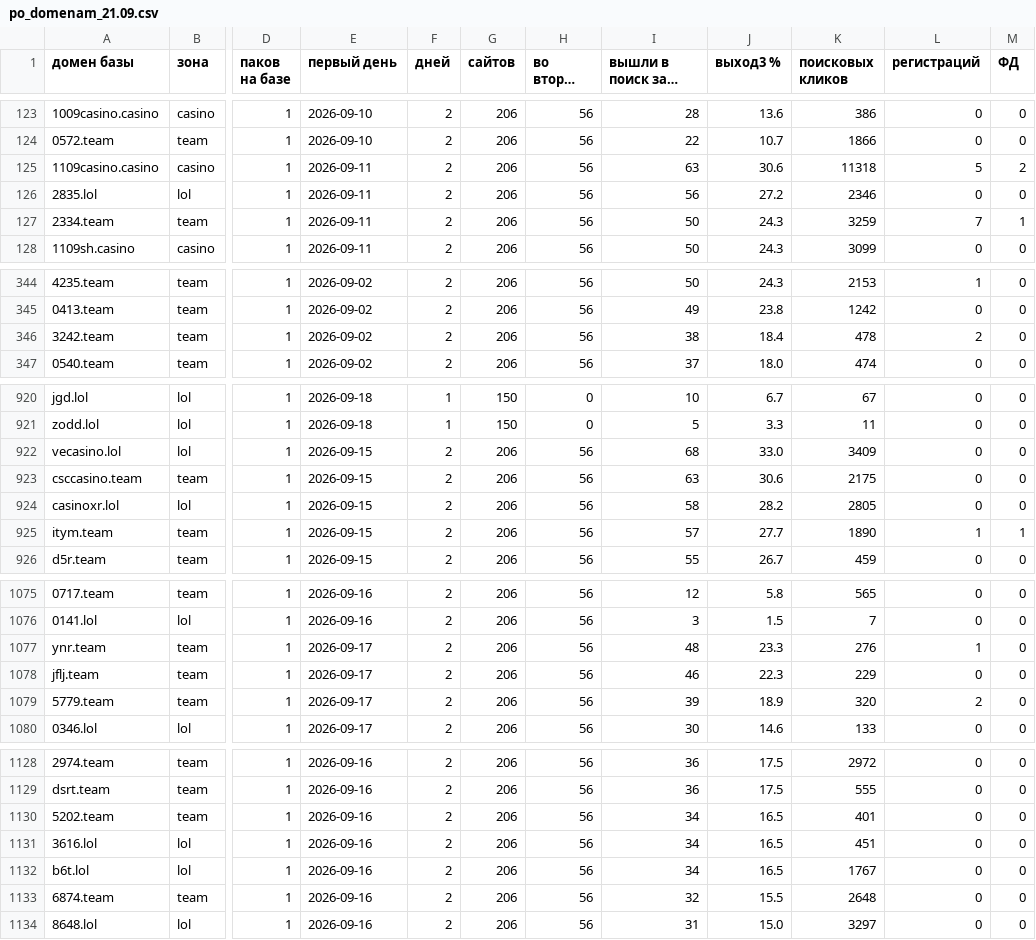
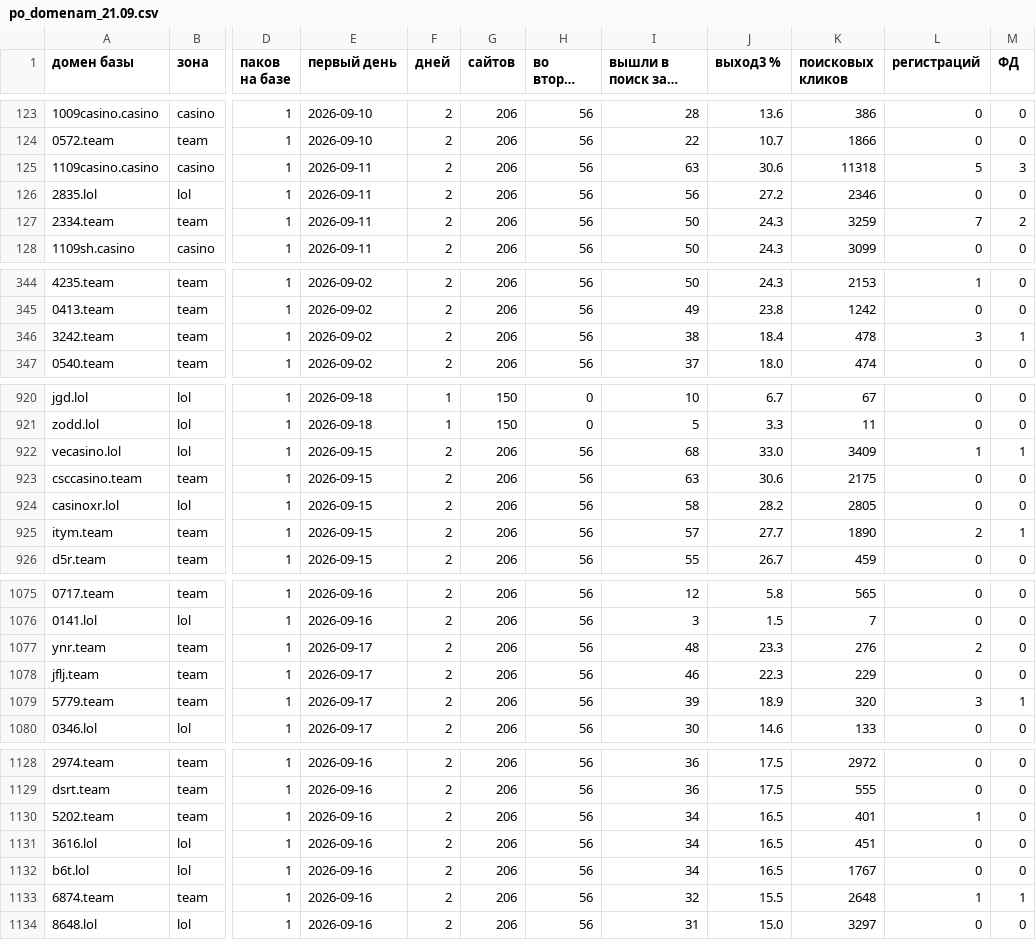
Before and after one commit to alexnefera-dot/cladue, a CSV file: analysis/export/po_domenam_21.09.csv, drawn as a sheet; only a part is shown, gaps mark what is left out; long unchanged cells end in …; the diff covers the shown part only; the diff names each change by its address in the sheet, - before the commit and + after, or states it on an @@ line.

```diff
--- a/analysis/export/po_domenam_21.09.csv
+++ b/analysis/export/po_domenam_21.09.csv
-M125 (ФД): 2
+M125 (ФД): 3
-M127 (ФД): 1
+M127 (ФД): 2
-L346 (регистраций): 2
+L346 (регистраций): 3
-M346 (ФД): 0
+M346 (ФД): 1
-L922 (регистраций): 0
+L922 (регистраций): 1
-M922 (ФД): 0
+M922 (ФД): 1
-L925 (регистраций): 1
+L925 (регистраций): 2
-L1077 (регистраций): 1
+L1077 (регистраций): 2
-L1079 (регистраций): 2
+L1079 (регистраций): 3
-M1079 (ФД): 0
+M1079 (ФД): 1
-L1130 (регистраций): 0
+L1130 (регистраций): 1
-L1133 (регистраций): 0
+L1133 (регистраций): 1
-M1133 (ФД): 0
+M1133 (ФД): 1
```
Also changed, not shown: 20 edited cells elsewhere in this file, analysis/export/ekzemplyary_20.09.csv, 5 other files.
